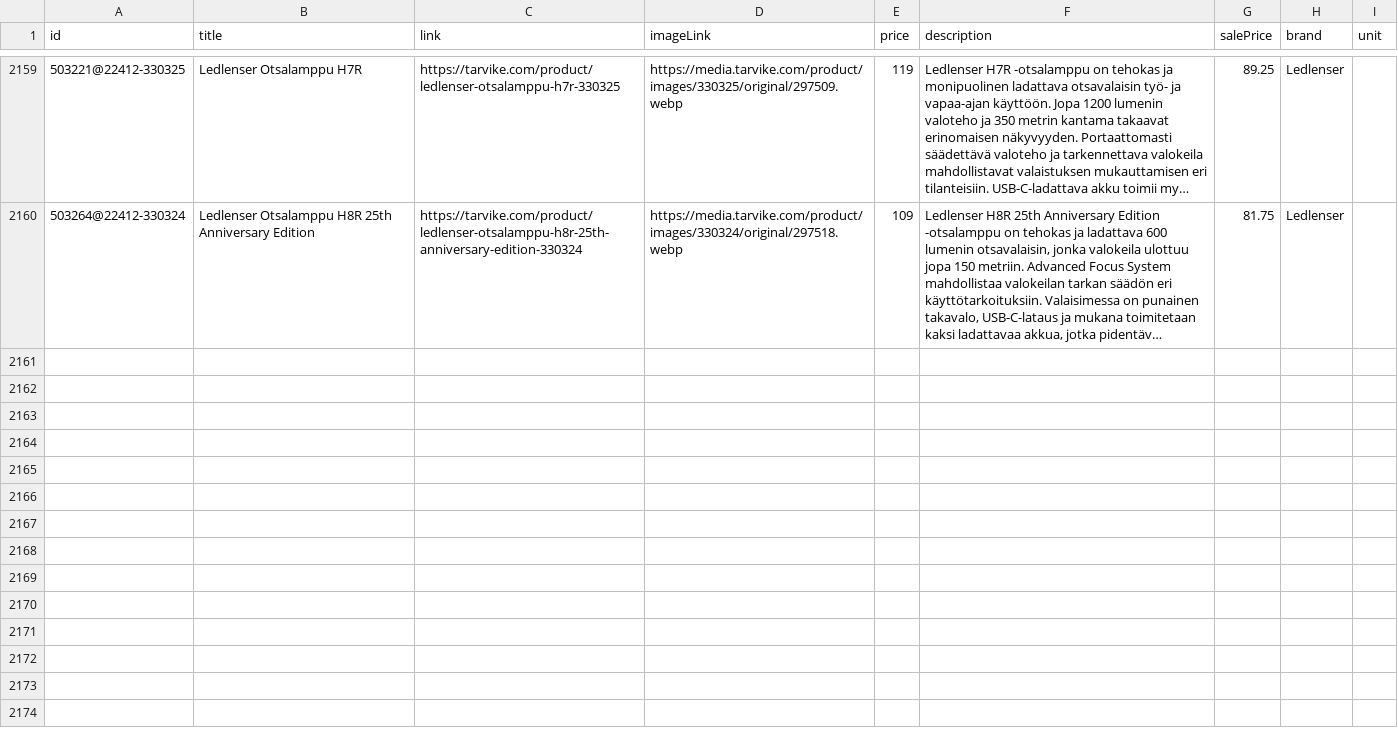
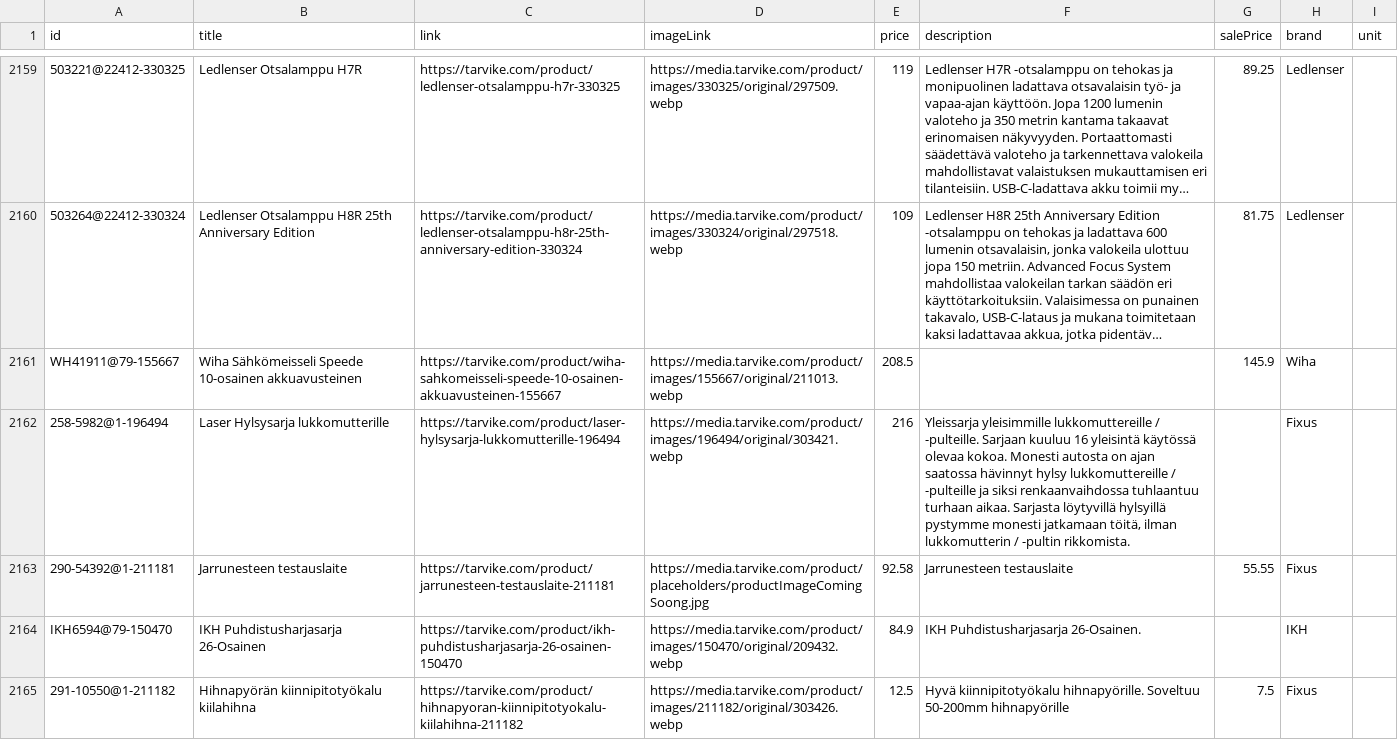
Before and after one commit to TarvikeTT/almadynamo, a CSV file: tarvike_pienkoneet_ja_tyokalut_feed.csv, drawn as a sheet; only a part is shown, gaps mark what is left out; long unchanged cells end in …; the diff covers the shown part only; the diff names each change by its address in the sheet, - before the commit and + after, or states it on an @@ line.

```diff
--- a/tarvike_pienkoneet_ja_tyokalut_feed.csv
+++ b/tarvike_pienkoneet_ja_tyokalut_feed.csv
+row 2161: WH41911@79-155667 | Wiha Sähkömeisseli Speede 10-osainen akkuavusteinen | https://tarvike.com/product/wiha-sahkomeisseli-speede-10-osainen-akkuavusteinen-155667 | https://media.tarvike.com/product/images/155667/original/211013.webp | 208.5 |  | 145.9 | Wiha
+row 2162: 258-5982@1-196494 | Laser Hylsysarja lukkomutterille | https://tarvike.com/product/laser-hylsysarja-lukkomutterille-196494 | https://media.tarvike.com/product/images/196494/original/303421.webp | 216 | Yleissarja yleisimmille lukkomuttereille / -pulteille. Sarjaan kuuluu 16 yleisintä käytössä olevaa kokoa. Monesti autosta on ajan saatossa hävinnyt hylsy lukkomuttereille / -pulteille ja siksi renkaanvaihdossa tuhlaantuu turhaan aikaa. Sarjasta löytyvillä hylsyillä pystymme monesti jatkamaan töitä, ilman lukkomutterin / -pultin rikkomista. |  | Fixus
+row 2163: 290-54392@1-211181 | Jarrunesteen testauslaite | https://tarvike.com/product/jarrunesteen-testauslaite-211181 | https://media.tarvike.com/product/placeholders/productImageComingSoong.jpg | 92.58 | Jarrunesteen testauslaite | 55.55 | Fixus
+row 2164: IKH6594@79-150470 | IKH Puhdistusharjasarja 26-Osainen | https://tarvike.com/product/ikh-puhdistusharjasarja-26-osainen-150470 | https://media.tarvike.com/product/images/150470/original/209432.webp | 84.9 | IKH Puhdistusharjasarja 26-Osainen. |  | IKH
+row 2165: 291-10550@1-211182 | Hihnapyörän kiinnipitotyökalu kiilahihna | https://tarvike.com/product/hihnapyoran-kiinnipitotyokalu-kiilahihna-211182 | https://media.tarvike.com/product/images/211182/original/303426.webp | 12.5 | Hyvä kiinnipitotyökalu hihnapyörille. Soveltuu 50-200mm hihnapyörille | 7.5 | Fixus
```
Also changed, not shown: 5 added rows and 5 edited cells elsewhere in this file, tarvike_kelkat_ja_lumilingot_feed.csv, tarvike_laitetarjoukset.csv, 3 other files.
